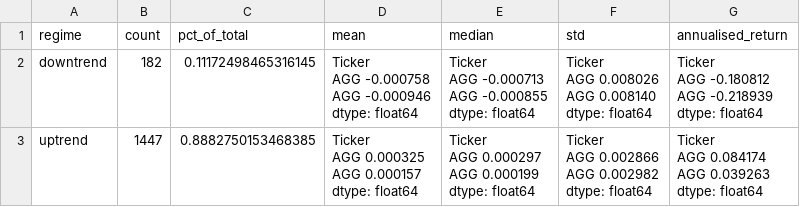
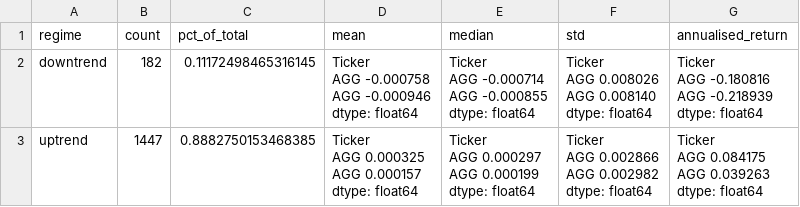
Before and after one commit to ridermw/BlackSwans, a CSV file: output/bond_agg/regime_performance.csv, drawn as a sheet.

```diff
--- a/output/bond_agg/regime_performance.csv
+++ b/output/bond_agg/regime_performance.csv
@@ -1,27 +1,27 @@
 regime,count,pct_of_total,mean,median,std,annualised_return
-downtrend,182,0.11172498465316145,"Ticker
-AGG   -0.000758
-AGG   -0.000946
-dtype: float64","Ticker
-AGG   -0.000713
-AGG   -0.000855
-dtype: float64","Ticker
-AGG    0.008026
-AGG    0.008140
-dtype: float64","Ticker
-AGG   -0.180812
-AGG   -0.218939
-dtype: float64"
-uptrend,1447,0.8882750153468385,"Ticker
-AGG    0.000325
-AGG    0.000157
-dtype: float64","Ticker
-AGG    0.000297
-AGG    0.000199
-dtype: float64","Ticker
-AGG    0.002866
-AGG    0.002982
-dtype: float64","Ticker
-AGG    0.084174
-AGG    0.039263
-dtype: float64"
+downtrend,182,0.11172498465316145,"Ticker
+AGG   -0.000758
+AGG   -0.000946
+dtype: float64","Ticker
+AGG   -0.000714
+AGG   -0.000855
+dtype: float64","Ticker
+AGG    0.008026
+AGG    0.008140
+dtype: float64","Ticker
+AGG   -0.180816
+AGG   -0.218939
+dtype: float64"
+uptrend,1447,0.8882750153468385,"Ticker
+AGG    0.000325
+AGG    0.000157
+dtype: float64","Ticker
+AGG    0.000297
+AGG    0.000199
+dtype: float64","Ticker
+AGG    0.002866
+AGG    0.002982
+dtype: float64","Ticker
+AGG    0.084175
+AGG    0.039263
+dtype: float64"
```
Also changed, not shown: data/AGG_1976-01-01_to_2010-12-31.csv, output/bond_agg/outlier_stats.csv, 5 other files.
